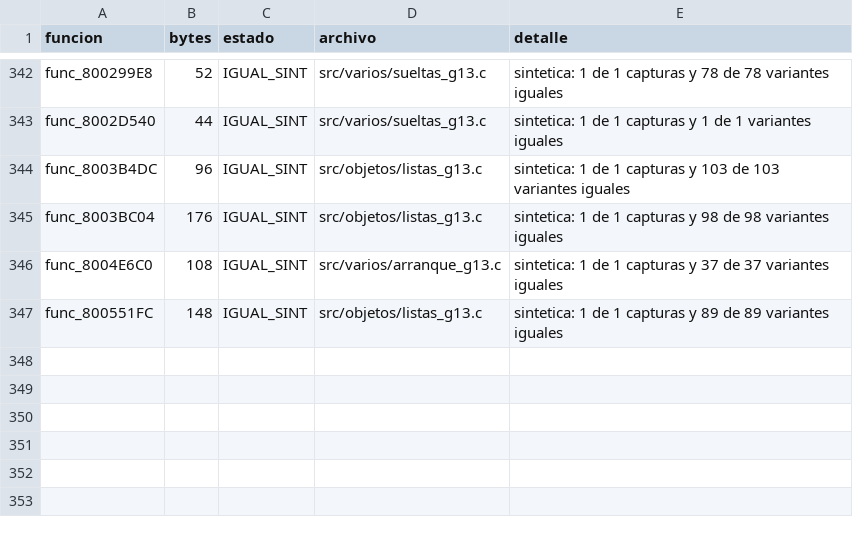
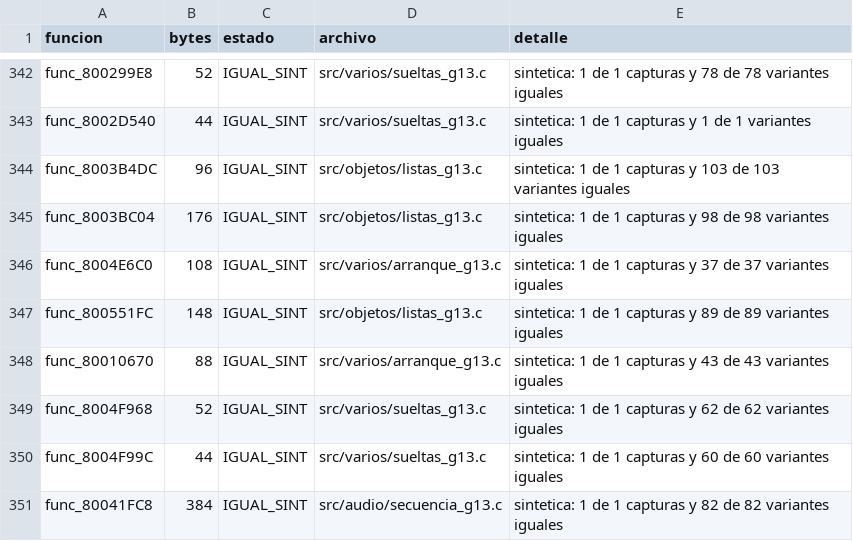
Before and after one commit to Tunuba/SABRINA, a TSV file: notas/fases/auditoria.tsv, drawn as a sheet; only a part is shown, gaps mark what is left out.

```diff
--- a/notas/fases/auditoria.tsv
+++ b/notas/fases/auditoria.tsv
@@ -347 +347,5 @@ func_8004E6C0	108	IGUAL_SINT	src/varios/arranque_g13.c	sintetica: 1 de 1 captura
 func_800551FC	148	IGUAL_SINT	src/objetos/listas_g13.c	sintetica: 1 de 1 capturas y 89 de 89 variantes iguales
+func_80010670	88	IGUAL_SINT	src/varios/arranque_g13.c	sintetica: 1 de 1 capturas y 43 de 43 variantes iguales
+func_8004F968	52	IGUAL_SINT	src/varios/sueltas_g13.c	sintetica: 1 de 1 capturas y 62 de 62 variantes iguales
+func_8004F99C	44	IGUAL_SINT	src/varios/sueltas_g13.c	sintetica: 1 de 1 capturas y 60 de 60 variantes iguales
+func_80041FC8	384	IGUAL_SINT	src/audio/secuencia_g13.c	sintetica: 1 de 1 capturas y 82 de 82 variantes iguales
```
Also changed, not shown: 1 other file.
